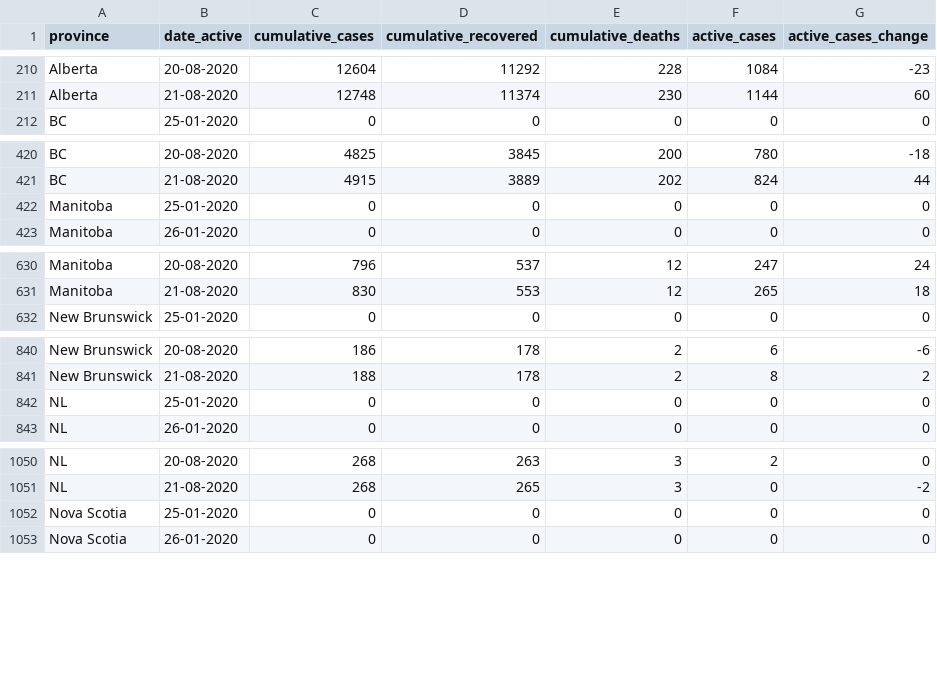
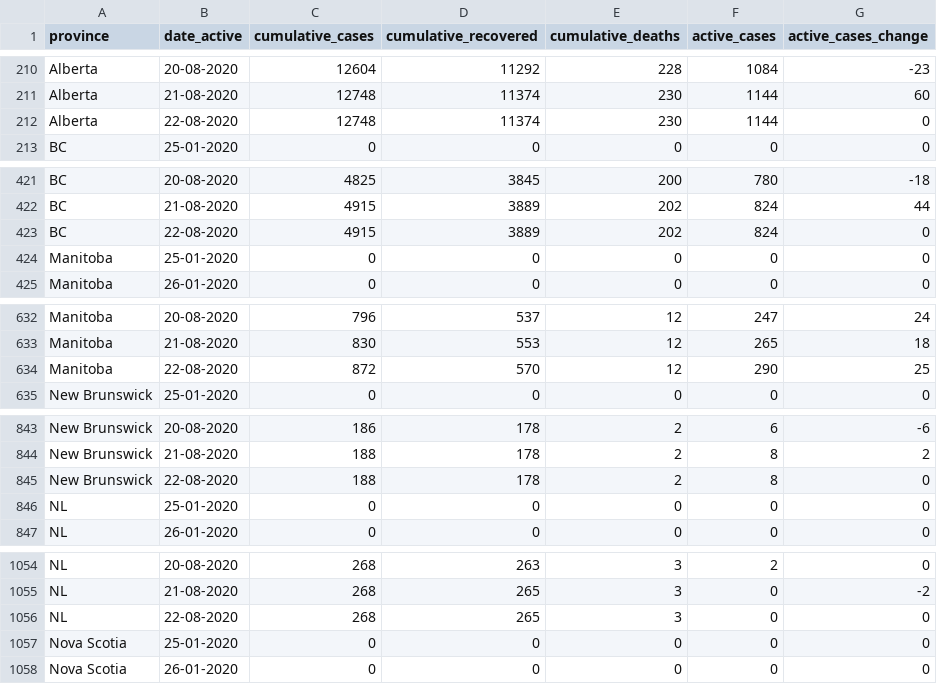
Before and after one commit to ccodwg/Covid19Canada, a CSV file: timeseries_prov/active_timeseries_prov.csv, drawn as a sheet; only a part is shown, gaps mark what is left out; the diff covers the shown part only; the diff names each change by its address in the sheet, - before the commit and + after, or states it on an @@ line.

```diff
--- a/timeseries_prov/active_timeseries_prov.csv
+++ b/timeseries_prov/active_timeseries_prov.csv
+row 212: Alberta | 22-08-2020 | 12748 | 11374 | 230 | 1144 | 0
+row 423: BC | 22-08-2020 | 4915 | 3889 | 202 | 824 | 0
+row 634: Manitoba | 22-08-2020 | 872 | 570 | 12 | 290 | 25
+row 845: New Brunswick | 22-08-2020 | 188 | 178 | 2 | 8 | 0
+row 1056: NL | 22-08-2020 | 268 | 265 | 3 | 0 | 0
```
Also changed, not shown: 9 added rows elsewhere in this file, testing_cumulative.csv, timeseries_hr/cases_timeseries_hr.csv, 13 other files.
